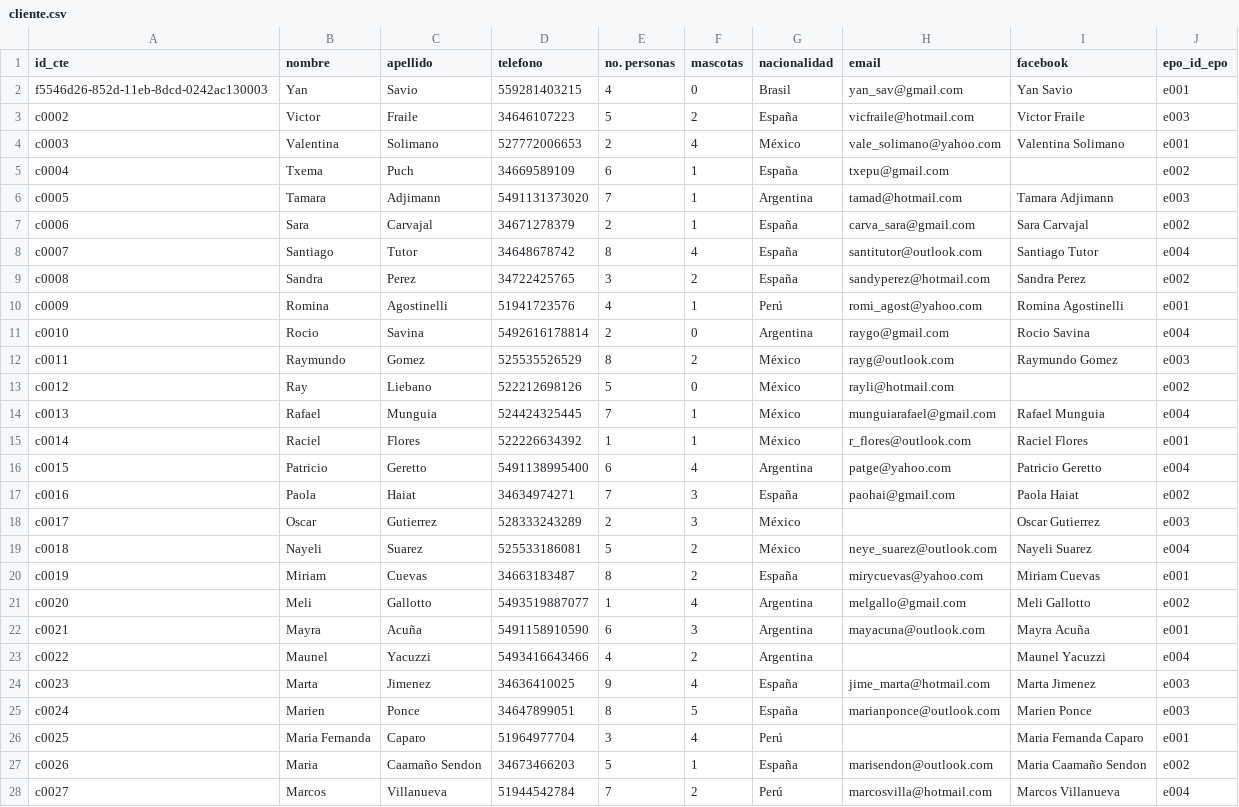
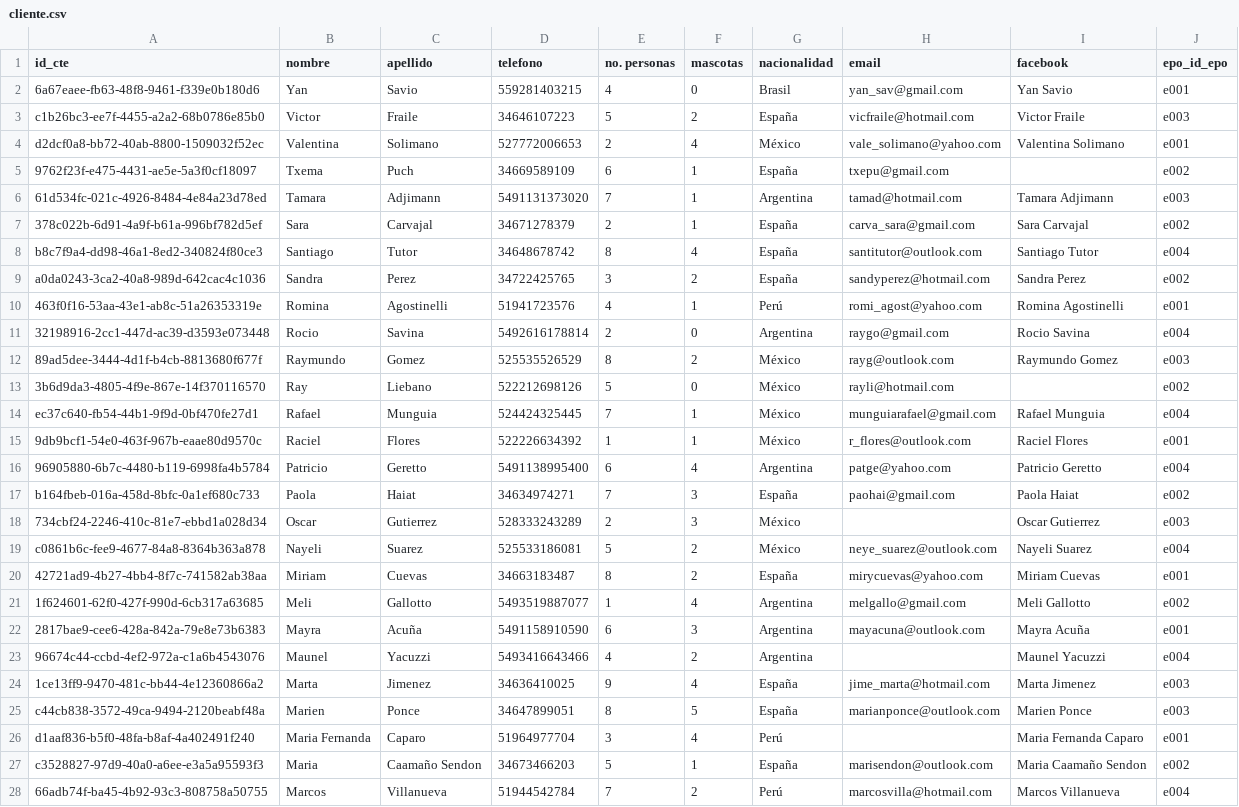
Before and after one commit to dvmoran1/api-xacalli, a CSV file: Archivos .csv/cliente.csv, drawn as a sheet; only a part is shown; the diff covers the shown part only.

Commit message:
Update cliente.csv

```diff
--- a/Archivos .csv/cliente.csv
+++ b/Archivos .csv/cliente.csv
@@ -1,28 +1,28 @@
 id_cte,nombre,apellido,telefono,no. personas,mascotas,nacionalidad,email,facebook,epo_id_epo
-f5546d26-852d-11eb-8dcd-0242ac130003,Yan,Savio,559281403215,4,0,Brasil,yan_sav@gmail.com,Yan Savio,e001
-c0002,Victor,Fraile,34646107223,5,2,España,vicfraile@hotmail.com,Victor Fraile,e003
-c0003,Valentina,Solimano,527772006653,2,4,México,vale_solimano@yahoo.com,Valentina Solimano,e001
-c0004,Txema,Puch,34669589109,6,1,España,txepu@gmail.com,,e002
-c0005,Tamara,Adjimann,5491131373020,7,1,Argentina,tamad@hotmail.com,Tamara Adjimann,e003
-c0006,Sara,Carvajal,34671278379,2,1,España,carva_sara@gmail.com,Sara Carvajal,e002
-c0007,Santiago,Tutor,34648678742,8,4,España,santitutor@outlook.com,Santiago Tutor,e004
-c0008,Sandra,Perez,34722425765,3,2,España,sandyperez@hotmail.com,Sandra Perez,e002
-c0009,Romina,Agostinelli,51941723576,4,1,Perú,romi_agost@yahoo.com,Romina Agostinelli,e001
-c0010,Rocio,Savina,5492616178814,2,0,Argentina,raygo@gmail.com,Rocio Savina,e004
-c0011,Raymundo,Gomez,525535526529,8,2,México,rayg@outlook.com,Raymundo Gomez,e003
-c0012,Ray ,Liebano,522212698126,5,0,México,rayli@hotmail.com,,e002
-c0013,Rafael,Munguia,524424325445,7,1,México,munguiarafael@gmail.com,Rafael Munguia,e004
-c0014,Raciel ,Flores,522226634392,1,1,México,r_flores@outlook.com,Raciel  Flores,e001
-c0015,Patricio,Geretto,5491138995400,6,4,Argentina,patge@yahoo.com,Patricio Geretto,e004
-c0016,Paola,Haiat,34634974271,7,3,España,paohai@gmail.com,Paola Haiat,e002
-c0017,Oscar,Gutierrez,528333243289,2,3,México,,Oscar Gutierrez,e003
-c0018,Nayeli,Suarez,525533186081,5,2,México,neye_suarez@outlook.com,Nayeli Suarez,e004
-c0019,Miriam,Cuevas,34663183487,8,2,España,mirycuevas@yahoo.com,Miriam Cuevas,e001
-c0020,Meli,Gallotto,5493519887077,1,4,Argentina,melgallo@gmail.com,Meli Gallotto,e002
-c0021,Mayra,Acuña,5491158910590,6,3,Argentina,mayacuna@outlook.com,Mayra Acuña,e001
-c0022,Maunel,Yacuzzi,5493416643466,4,2,Argentina,,Maunel Yacuzzi,e004
-c0023,Marta,Jimenez,34636410025,9,4,España,jime_marta@hotmail.com,Marta Jimenez,e003
-c0024,Marien,Ponce,34647899051,8,5,España,marianponce@outlook.com,Marien Ponce,e003
-c0025,Maria Fernanda,Caparo,51964977704,3,4,Perú,,Maria Fernanda Caparo,e001
-c0026,Maria,Caamaño Sendon,34673466203,5,1,España,marisendon@outlook.com,Maria Caamaño Sendon,e002
-c0027,Marcos,Villanueva,51944542784,7,2,Perú,marcosvilla@hotmail.com,Marcos Villanueva,e004
+6a67eaee-fb63-48f8-9461-f339e0b180d6,Yan,Savio,559281403215,4,0,Brasil,yan_sav@gmail.com,Yan Savio,e001
+c1b26bc3-ee7f-4455-a2a2-68b0786e85b0,Victor,Fraile,34646107223,5,2,España,vicfraile@hotmail.com,Victor Fraile,e003
+d2dcf0a8-bb72-40ab-8800-1509032f52ec,Valentina,Solimano,527772006653,2,4,México,vale_solimano@yahoo.com,Valentina Solimano,e001
+9762f23f-e475-4431-ae5e-5a3f0cf18097,Txema,Puch,34669589109,6,1,España,txepu@gmail.com,,e002
+61d534fc-021c-4926-8484-4e84a23d78ed,Tamara,Adjimann,5491131373020,7,1,Argentina,tamad@hotmail.com,Tamara Adjimann,e003
+378c022b-6d91-4a9f-b61a-996bf782d5ef,Sara,Carvajal,34671278379,2,1,España,carva_sara@gmail.com,Sara Carvajal,e002
+b8c7f9a4-dd98-46a1-8ed2-340824f80ce3,Santiago,Tutor,34648678742,8,4,España,santitutor@outlook.com,Santiago Tutor,e004
+a0da0243-3ca2-40a8-989d-642cac4c1036,Sandra,Perez,34722425765,3,2,España,sandyperez@hotmail.com,Sandra Perez,e002
+463f0f16-53aa-43e1-ab8c-51a26353319e,Romina,Agostinelli,51941723576,4,1,Perú,romi_agost@yahoo.com,Romina Agostinelli,e001
+32198916-2cc1-447d-ac39-d3593e073448,Rocio,Savina,5492616178814,2,0,Argentina,raygo@gmail.com,Rocio Savina,e004
+89ad5dee-3444-4d1f-b4cb-8813680f677f,Raymundo,Gomez,525535526529,8,2,México,rayg@outlook.com,Raymundo Gomez,e003
+3b6d9da3-4805-4f9e-867e-14f370116570,Ray ,Liebano,522212698126,5,0,México,rayli@hotmail.com,,e002
+ec37c640-fb54-44b1-9f9d-0bf470fe27d1,Rafael,Munguia,524424325445,7,1,México,munguiarafael@gmail.com,Rafael Munguia,e004
+9db9bcf1-54e0-463f-967b-eaae80d9570c,Raciel ,Flores,522226634392,1,1,México,r_flores@outlook.com,Raciel  Flores,e001
+96905880-6b7c-4480-b119-6998fa4b5784,Patricio,Geretto,5491138995400,6,4,Argentina,patge@yahoo.com,Patricio Geretto,e004
+b164fbeb-016a-458d-8bfc-0a1ef680c733,Paola,Haiat,34634974271,7,3,España,paohai@gmail.com,Paola Haiat,e002
+734cbf24-2246-410c-81e7-ebbd1a028d34,Oscar,Gutierrez,528333243289,2,3,México,,Oscar Gutierrez,e003
+c0861b6c-fee9-4677-84a8-8364b363a878,Nayeli,Suarez,525533186081,5,2,México,neye_suarez@outlook.com,Nayeli Suarez,e004
+42721ad9-4b27-4bb4-8f7c-741582ab38aa,Miriam,Cuevas,34663183487,8,2,España,mirycuevas@yahoo.com,Miriam Cuevas,e001
+1f624601-62f0-427f-990d-6cb317a63685,Meli,Gallotto,5493519887077,1,4,Argentina,melgallo@gmail.com,Meli Gallotto,e002
+2817bae9-cee6-428a-842a-79e8e73b6383,Mayra,Acuña,5491158910590,6,3,Argentina,mayacuna@outlook.com,Mayra Acuña,e001
+96674c44-ccbd-4ef2-972a-c1a6b4543076,Maunel,Yacuzzi,5493416643466,4,2,Argentina,,Maunel Yacuzzi,e004
+1ce13ff9-9470-481c-bb44-4e12360866a2,Marta,Jimenez,34636410025,9,4,España,jime_marta@hotmail.com,Marta Jimenez,e003
+c44cb838-3572-49ca-9494-2120beabf48a,Marien,Ponce,34647899051,8,5,España,marianponce@outlook.com,Marien Ponce,e003
+d1aaf836-b5f0-48fa-b8af-4a402491f240,Maria Fernanda,Caparo,51964977704,3,4,Perú,,Maria Fernanda Caparo,e001
+c3528827-97d9-40a0-a6ee-e3a5a95593f3,Maria,Caamaño Sendon,34673466203,5,1,España,marisendon@outlook.com,Maria Caamaño Sendon,e002
+66adb74f-ba45-4b92-93c3-808758a50755,Marcos,Villanueva,51944542784,7,2,Perú,marcosvilla@hotmail.com,Marcos Villanueva,e004
```
Also changed, not shown: 33 edited cells elsewhere in this file.
